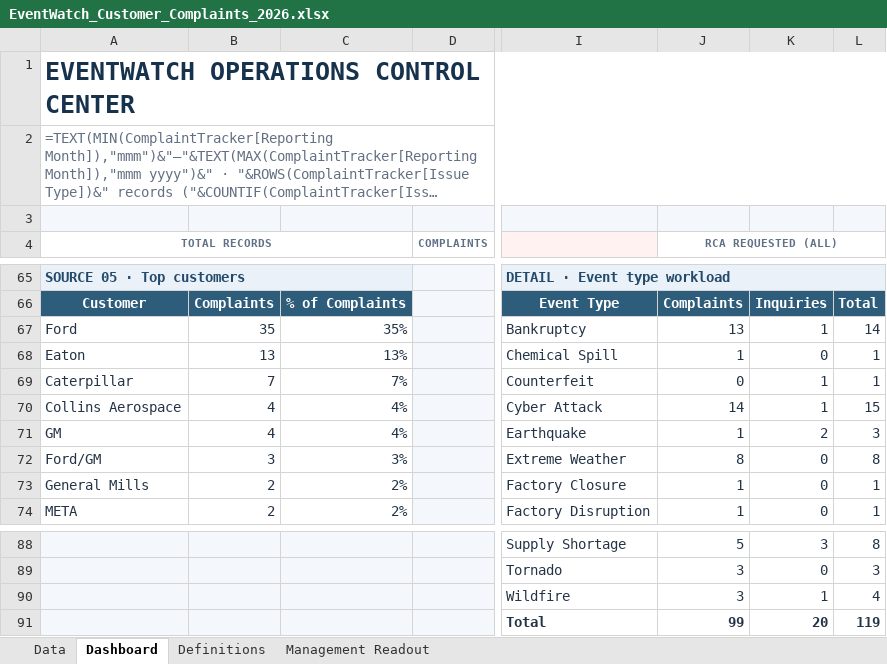
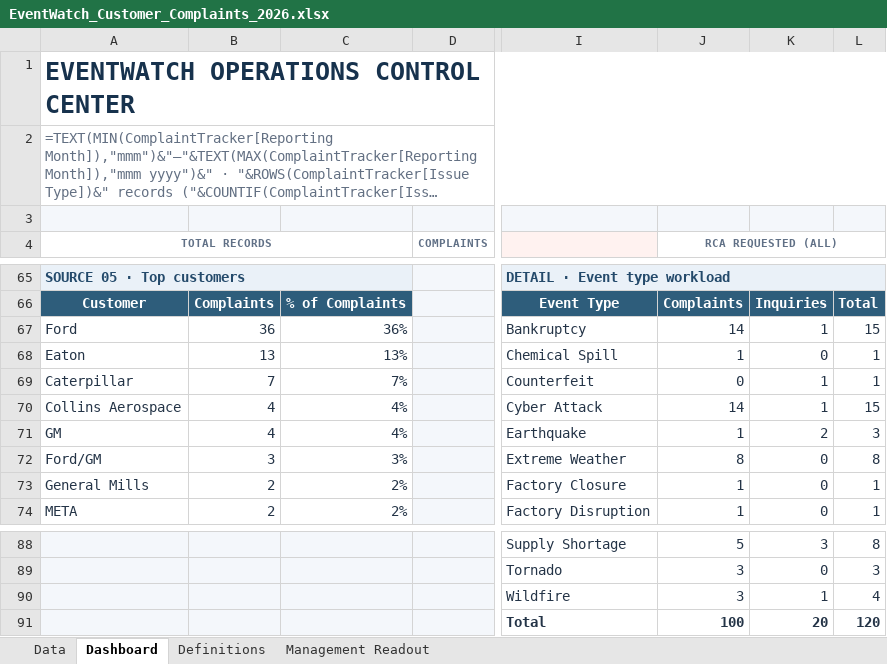
Before and after one commit to sangrambarger/EventWatch_Customer_Complaints, an Excel workbook: EventWatch_Customer_Complaints_2026.xlsx, sheet Dashboard, drawn as a sheet; only a part is shown, gaps mark what is left out; long unchanged cells end in …; values as stored, in another font and other column widths than the file's, no borders; formulas without a stored value are shown as written; charts and pictures and conditional formats not drawn; the diff names each change by its address in the sheet, - before the commit and + after, or states it on an @@ line.

```diff
--- a/EventWatch_Customer_Complaints_2026.xlsx (sheet Dashboard)
+++ b/EventWatch_Customer_Complaints_2026.xlsx (sheet Dashboard)
-B67: 35
+B67: 36
-C67: 35%
+C67: 36%
-J67 (RCA REQUESTED (ALL)): 13
+J67 (RCA REQUESTED (ALL)): 14
-L67: 14
+L67: 15
-J91 (RCA REQUESTED (ALL)): 99
+J91 (RCA REQUESTED (ALL)): 100
-L91: 119
+L91: 120
```
Also changed, not shown: sheet Data, charts or pictures, 1 other file.
